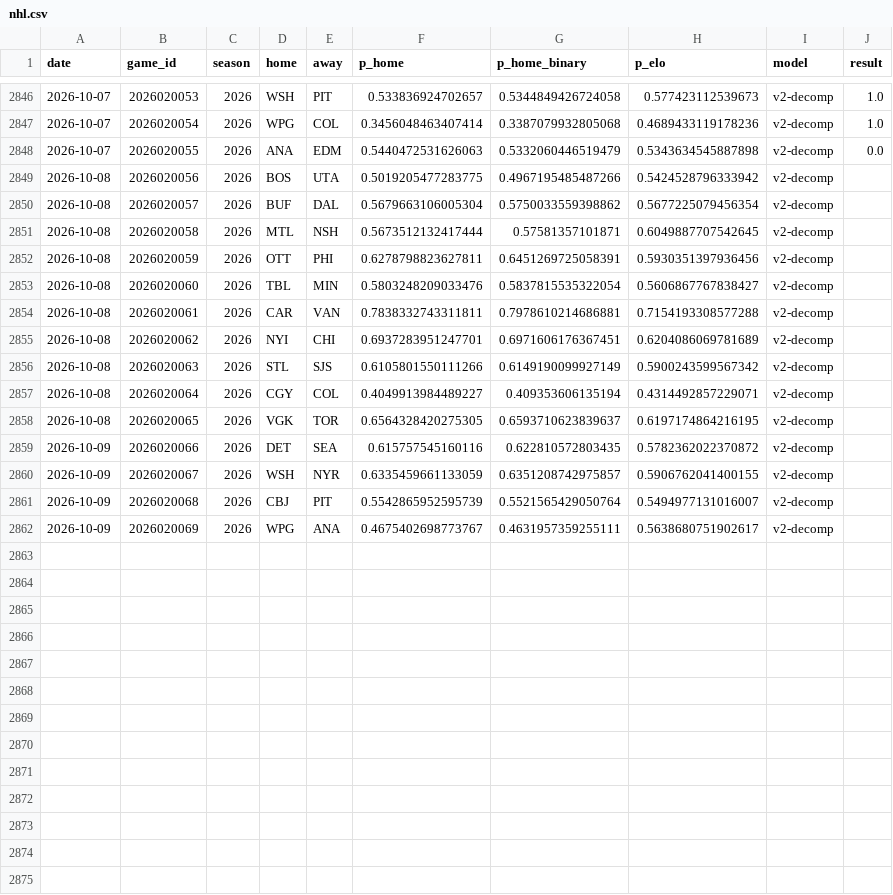
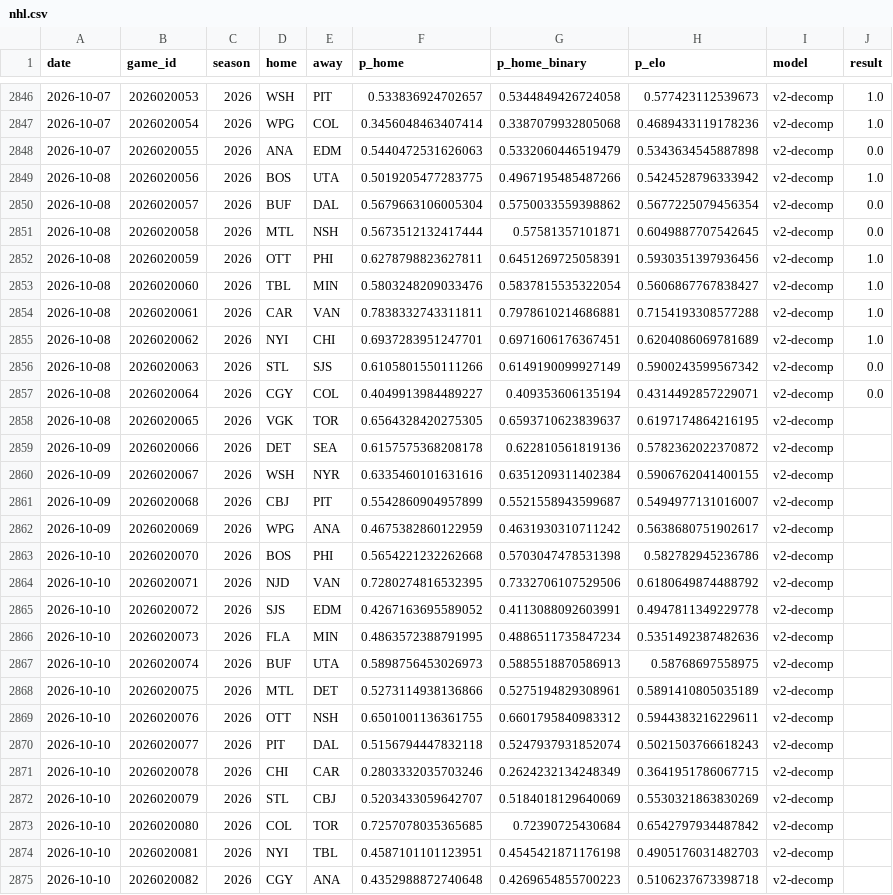
Before and after one commit to azcal/forecasting-lab, a CSV file: data/nhl.csv, drawn as a sheet; only a part is shown, gaps mark what is left out; the diff covers the shown part only.

Commit message:
dashboard data 2026-10-09

```diff
--- a/data/nhl.csv
+++ b/data/nhl.csv
@@ -2848,15 +2848,28 @@ date,game_id,season,home,away,p_home,p_home_binary,p_elo,model,result
 2026-10-07,2026020055,2026,ANA,EDM,0.5440472531626063,0.5332060446519479,0.5343634545887898,v2-decomp,0.0
-2026-10-08,2026020056,2026,BOS,UTA,0.5019205477283775,0.4967195485487266,0.5424528796333942,v2-decomp,
-2026-10-08,2026020057,2026,BUF,DAL,0.5679663106005304,0.5750033559398862,0.5677225079456354,v2-decomp,
-2026-10-08,2026020058,2026,MTL,NSH,0.5673512132417444,0.57581357101871,0.6049887707542645,v2-decomp,
-2026-10-08,2026020059,2026,OTT,PHI,0.6278798823627811,0.6451269725058391,0.5930351397936456,v2-decomp,
-2026-10-08,2026020060,2026,TBL,MIN,0.5803248209033476,0.5837815535322054,0.5606867767838427,v2-decomp,
-2026-10-08,2026020061,2026,CAR,VAN,0.7838332743311811,0.7978610214686881,0.7154193308577288,v2-decomp,
-2026-10-08,2026020062,2026,NYI,CHI,0.6937283951247701,0.6971606176367451,0.6204086069781689,v2-decomp,
-2026-10-08,2026020063,2026,STL,SJS,0.6105801550111266,0.6149190099927149,0.5900243599567342,v2-decomp,
-2026-10-08,2026020064,2026,CGY,COL,0.4049913984489227,0.409353606135194,0.4314492857229071,v2-decomp,
+2026-10-08,2026020056,2026,BOS,UTA,0.5019205477283775,0.4967195485487266,0.5424528796333942,v2-decomp,1.0
+2026-10-08,2026020057,2026,BUF,DAL,0.5679663106005304,0.5750033559398862,0.5677225079456354,v2-decomp,0.0
+2026-10-08,2026020058,2026,MTL,NSH,0.5673512132417444,0.57581357101871,0.6049887707542645,v2-decomp,0.0
+2026-10-08,2026020059,2026,OTT,PHI,0.6278798823627811,0.6451269725058391,0.5930351397936456,v2-decomp,1.0
+2026-10-08,2026020060,2026,TBL,MIN,0.5803248209033476,0.5837815535322054,0.5606867767838427,v2-decomp,1.0
+2026-10-08,2026020061,2026,CAR,VAN,0.7838332743311811,0.7978610214686881,0.7154193308577288,v2-decomp,1.0
+2026-10-08,2026020062,2026,NYI,CHI,0.6937283951247701,0.6971606176367451,0.6204086069781689,v2-decomp,1.0
+2026-10-08,2026020063,2026,STL,SJS,0.6105801550111266,0.6149190099927149,0.5900243599567342,v2-decomp,0.0
+2026-10-08,2026020064,2026,CGY,COL,0.4049913984489227,0.409353606135194,0.4314492857229071,v2-decomp,0.0
 2026-10-08,2026020065,2026,VGK,TOR,0.6564328420275305,0.6593710623839637,0.6197174864216195,v2-decomp,
-2026-10-09,2026020066,2026,DET,SEA,0.615757545160116,0.622810572803435,0.5782362022370872,v2-decomp,
-2026-10-09,2026020067,2026,WSH,NYR,0.6335459661133059,0.6351208742975857,0.5906762041400155,v2-decomp,
-2026-10-09,2026020068,2026,CBJ,PIT,0.5542865952595739,0.5521565429050764,0.5494977131016007,v2-decomp,
-2026-10-09,2026020069,2026,WPG,ANA,0.4675402698773767,0.4631957359255111,0.5638680751902617,v2-decomp,
+2026-10-09,2026020066,2026,DET,SEA,0.6157575368208178,0.622810561819136,0.5782362022370872,v2-decomp,
+2026-10-09,2026020067,2026,WSH,NYR,0.6335460101631616,0.6351209311402384,0.5906762041400155,v2-decomp,
+2026-10-09,2026020068,2026,CBJ,PIT,0.5542860904957899,0.5521558943599687,0.5494977131016007,v2-decomp,
+2026-10-09,2026020069,2026,WPG,ANA,0.4675382860122959,0.4631930310711242,0.5638680751902617,v2-decomp,
+2026-10-10,2026020070,2026,BOS,PHI,0.5654221232262668,0.5703047478531398,0.582782945236786,v2-decomp,
+2026-10-10,2026020071,2026,NJD,VAN,0.7280274816532395,0.7332706107529506,0.6180649874488792,v2-decomp,
+2026-10-10,2026020072,2026,SJS,EDM,0.4267163695589052,0.4113088092603991,0.4947811349229778,v2-decomp,
+2026-10-10,2026020073,2026,FLA,MIN,0.4863572388791995,0.4886511735847234,0.5351492387482636,v2-decomp,
+2026-10-10,2026020074,2026,BUF,UTA,0.5898756453026973,0.5885518870586913,0.58768697558975,v2-decomp,
+2026-10-10,2026020075,2026,MTL,DET,0.5273114938136866,0.5275194829308961,0.5891410805035189,v2-decomp,
+2026-10-10,2026020076,2026,OTT,NSH,0.6501001136361755,0.6601795840983312,0.5944383216229611,v2-decomp,
+2026-10-10,2026020077,2026,PIT,DAL,0.5156794447832118,0.5247937931852074,0.5021503766618243,v2-decomp,
+2026-10-10,2026020078,2026,CHI,CAR,0.2803332035703246,0.2624232134248349,0.3641951786067715,v2-decomp,
+2026-10-10,2026020079,2026,STL,CBJ,0.5203433059642707,0.5184018129640069,0.5530321863830269,v2-decomp,
+2026-10-10,2026020080,2026,COL,TOR,0.7257078035365685,0.72390725430684,0.6542797934487842,v2-decomp,
+2026-10-10,2026020081,2026,NYI,TBL,0.4587101101123951,0.4545421871176198,0.4905176031482703,v2-decomp,
+2026-10-10,2026020082,2026,CGY,ANA,0.4352988872740648,0.4269654855700223,0.5106237673398718,v2-decomp,
```
Also changed, not shown: 1 added row elsewhere in this file, data/cs2.csv, data/ncaaf.csv, 6 other files.
